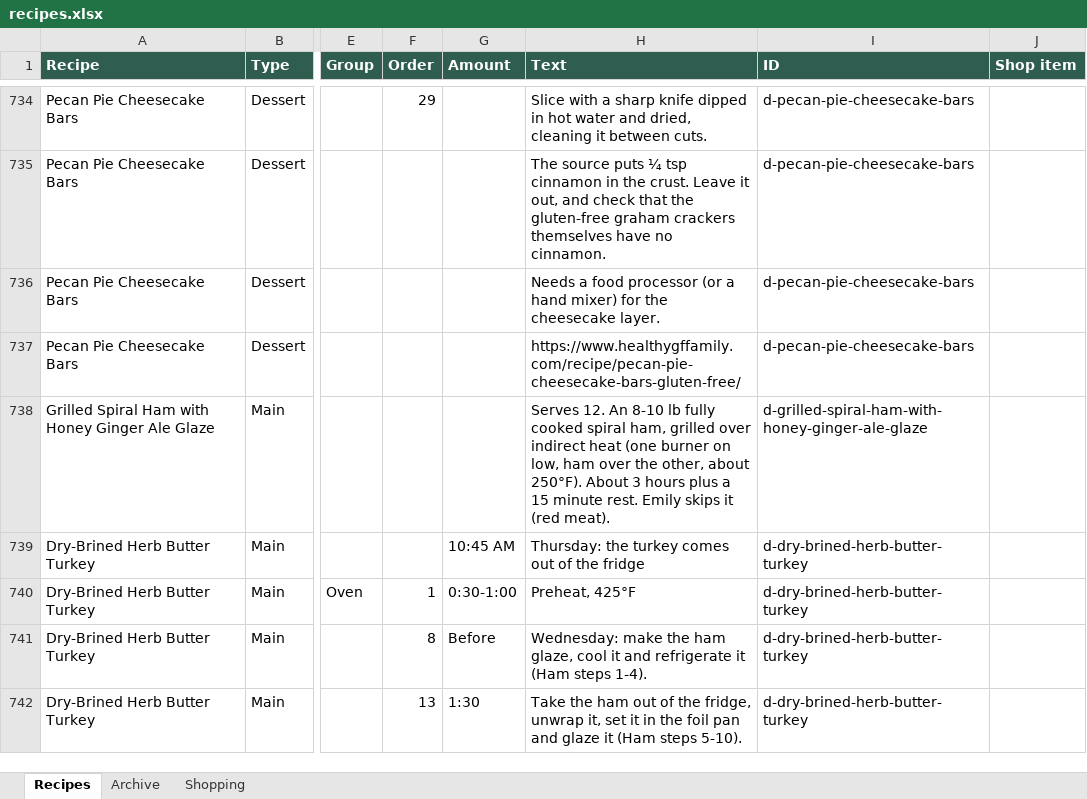
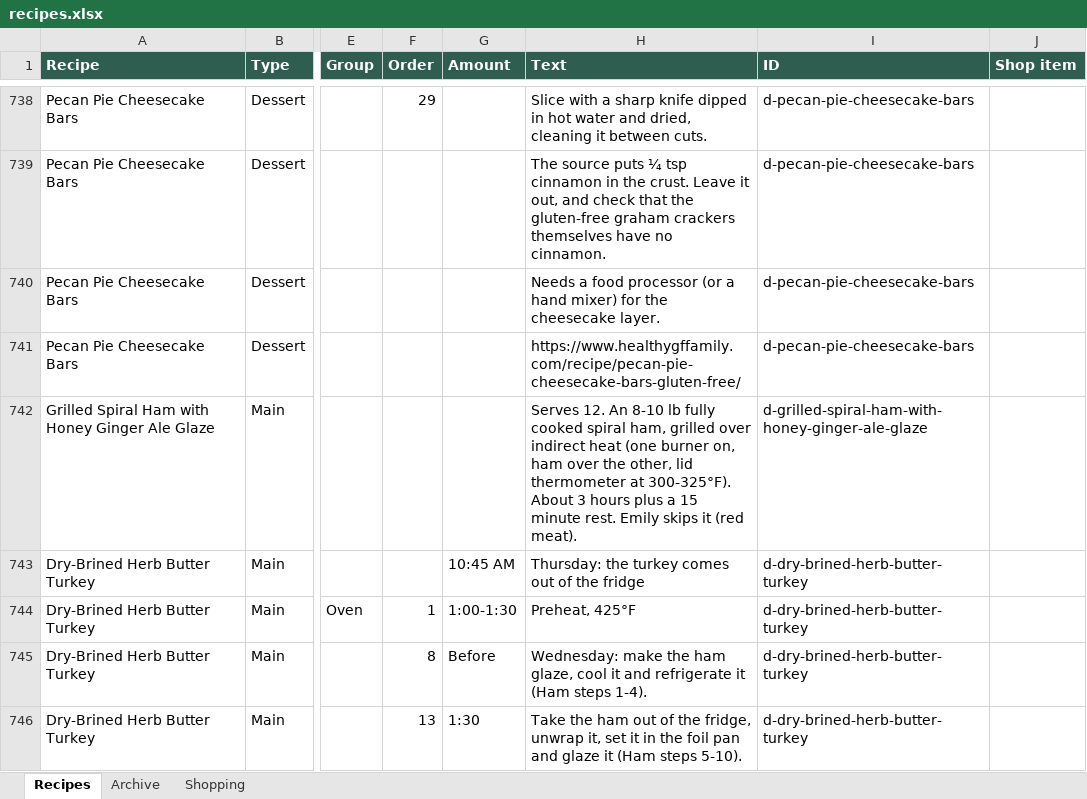
Before and after one commit to entquine/Recipes, an Excel workbook: recipes.xlsx, sheet Recipes, drawn as a sheet; only a part is shown, gaps mark what is left out; values as stored, in another font and other column widths than the file's, no borders; addresses are those after the commit; the diff covers the shown part only; the diff names each change by its address in the sheet, - before the commit and + after, or states it on an @@ line.

```diff
--- a/recipes.xlsx (sheet Recipes)
+++ b/recipes.xlsx (sheet Recipes)
-H742 (Text): …(one burner on low, ham over the other, about 250°F). About 3…
+H742 (Text): …(one burner on, ham over the other, lid thermometer at 300-325°F). About 3…
-G744 (Amount): 0:30-1:00
+G744 (Amount): 1:00-1:30
```
Also changed, not shown: 4 added rows and 35 edited cells elsewhere in this sheet.
